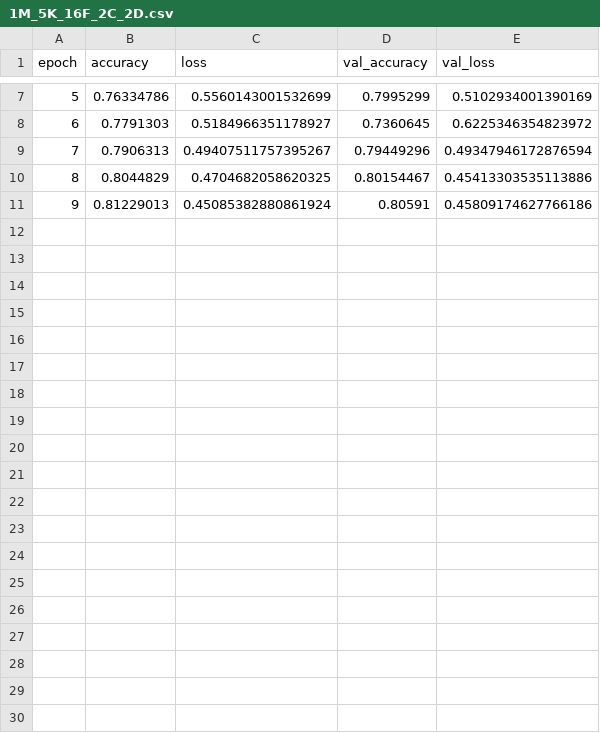
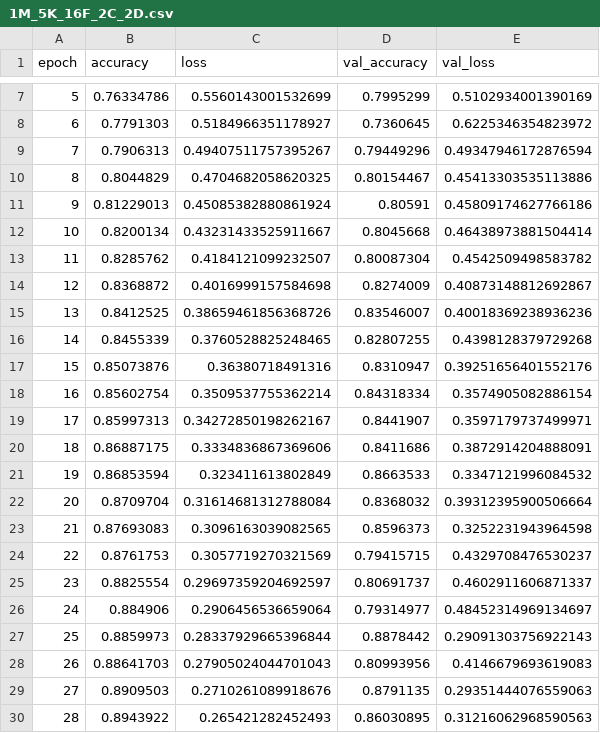
Before and after one commit to Pale-Blue-Dot-97/ACES, a CSV file: ACES/Logs/1M_5K_16F_2C_2D.csv, drawn as a sheet; only a part is shown, gaps mark what is left out; the diff covers the shown part only; the diff names each change by its address in the sheet, - before the commit and + after, or states it on an @@ line.

```diff
--- a/ACES/Logs/1M_5K_16F_2C_2D.csv
+++ b/ACES/Logs/1M_5K_16F_2C_2D.csv
+row 12: 10 | 0.8200134 | 0.43231433525911667 | 0.8045668 | 0.46438973881504414
+row 13: 11 | 0.8285762 | 0.4184121099232507 | 0.80087304 | 0.4542509498583782
+row 14: 12 | 0.8368872 | 0.4016999157584698 | 0.8274009 | 0.40873148812692867
+row 15: 13 | 0.8412525 | 0.38659461856368726 | 0.83546007 | 0.40018369238936236
+row 16: 14 | 0.8455339 | 0.3760528825248465 | 0.82807255 | 0.4398128379729268
+row 17: 15 | 0.85073876 | 0.36380718491316 | 0.8310947 | 0.39251656401552176
+row 18: 16 | 0.85602754 | 0.3509537755362214 | 0.84318334 | 0.3574905082886154
+row 19: 17 | 0.85997313 | 0.34272850198262167 | 0.8441907 | 0.3597179737499971
+row 20: 18 | 0.86887175 | 0.3334836867369606 | 0.8411686 | 0.3872914204888091
+row 21: 19 | 0.86853594 | 0.323411613802849 | 0.8663533 | 0.3347121996084532
+row 22: 20 | 0.8709704 | 0.31614681312788084 | 0.8368032 | 0.39312395900506664
+row 23: 21 | 0.87693083 | 0.3096163039082565 | 0.8596373 | 0.3252231943964598
+row 24: 22 | 0.8761753 | 0.3057719270321569 | 0.79415715 | 0.4329708476530237
+row 25: 23 | 0.8825554 | 0.29697359204692597 | 0.80691737 | 0.4602911606871337
+row 26: 24 | 0.884906 | 0.2906456536659064 | 0.79314977 | 0.48452314969134697
+row 27: 25 | 0.8859973 | 0.28337929665396844 | 0.8878442 | 0.29091303756922143
+row 28: 26 | 0.88641703 | 0.27905024044701043 | 0.80993956 | 0.4146679693619083
+row 29: 27 | 0.8909503 | 0.2710261089918676 | 0.8791135 | 0.29351444076559063
+row 30: 28 | 0.8943922 | 0.265421282452493 | 0.86030895 | 0.31216062968590563
```
Also changed, not shown: 21 added rows elsewhere in this file, 2 other files.
